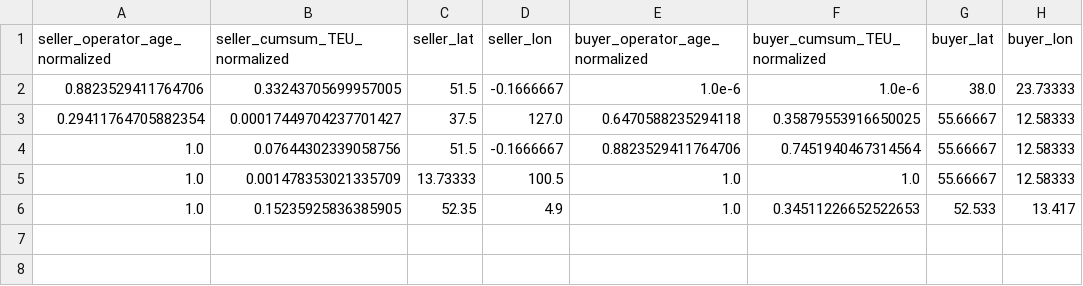
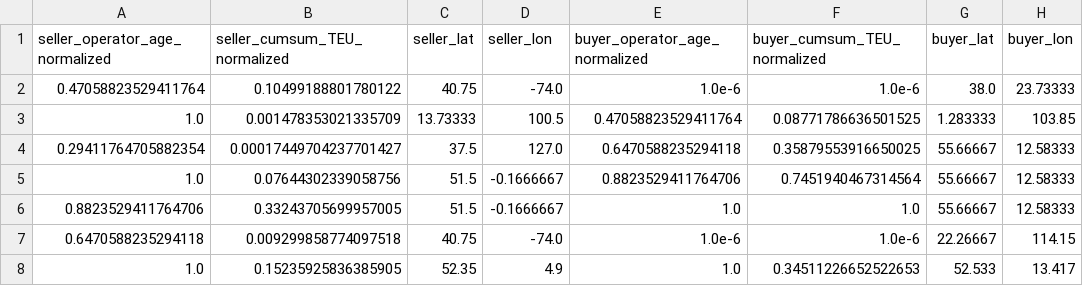
Before and after one commit to ohtanilson/container_merger_data, a CSV file: output/counterfactual_IHS_max_beta.csv, drawn as a sheet.

Commit message:
updated counterfactual table

```diff
--- a/output/counterfactual_IHS_max_beta.csv
+++ b/output/counterfactual_IHS_max_beta.csv
@@ -1,6 +1,8 @@
 seller_operator_age_normalized,seller_cumsum_TEU_normalized,seller_lat,seller_lon,buyer_operator_age_normalized,buyer_cumsum_TEU_normalized,buyer_lat,buyer_lon
-0.8823529411764706,0.33243705699957005,51.5,-0.1666667,1.0e-6,1.0e-6,38.0,23.73333
+0.47058823529411764,0.10499188801780122,40.75,-74.0,1.0e-6,1.0e-6,38.0,23.73333
+1.0,0.001478353021335709,13.73333,100.5,0.47058823529411764,0.08771786636501525,1.283333,103.85
 0.29411764705882354,0.00017449704237701427,37.5,127.0,0.6470588235294118,0.35879553916650025,55.66667,12.58333
 1.0,0.07644302339058756,51.5,-0.1666667,0.8823529411764706,0.7451940467314564,55.66667,12.58333
-1.0,0.001478353021335709,13.73333,100.5,1.0,1.0,55.66667,12.58333
+0.8823529411764706,0.33243705699957005,51.5,-0.1666667,1.0,1.0,55.66667,12.58333
+0.6470588235294118,0.009299858774097518,40.75,-74.0,1.0e-6,1.0e-6,22.26667,114.15
 1.0,0.15235925836385905,52.35,4.9,1.0,0.34511226652522653,52.533,13.417
```
Also changed, not shown: output/counterfactual_IHS_min_beta.csv, 3 other files.
